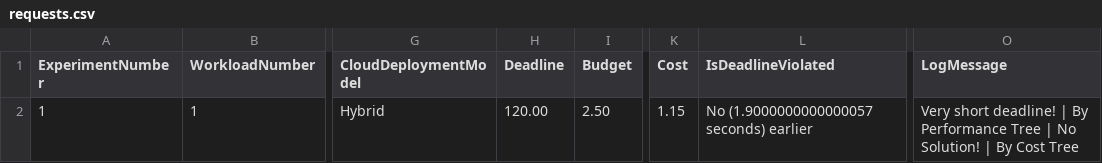
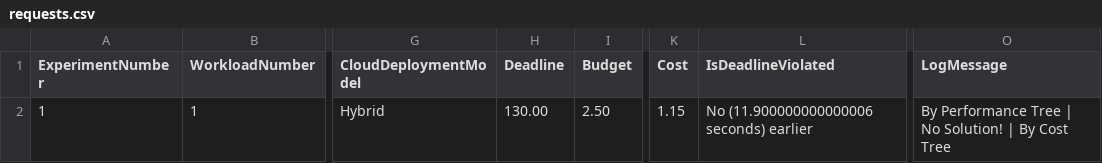
Before and after one commit to Cloudslab/CloudSimEx, a CSV file: cloudsimex-mapreduce/output/logs/requests.csv, drawn as a sheet; only a part is shown, gaps mark what is left out; the diff names each change by its address in the sheet, - before the commit and + after, or states it on an @@ line.

Commit message:
Better prediction engine for data transfer time

```diff
--- a/cloudsimex-mapreduce/output/logs/requests.csv
+++ b/cloudsimex-mapreduce/output/logs/requests.csv
-H2 (Deadline): 120.00
+H2 (Deadline): 130.00
-L2 (IsDeadlineViolated): No (1.9000000000000057 seconds) earlier
+L2 (IsDeadlineViolated): No (11.900000000000006 seconds) earlier
-O2 (LogMessage): Very short deadline! | By Performance…
+O2 (LogMessage): By Performance…
```
Also changed, not shown: 5 other files.
